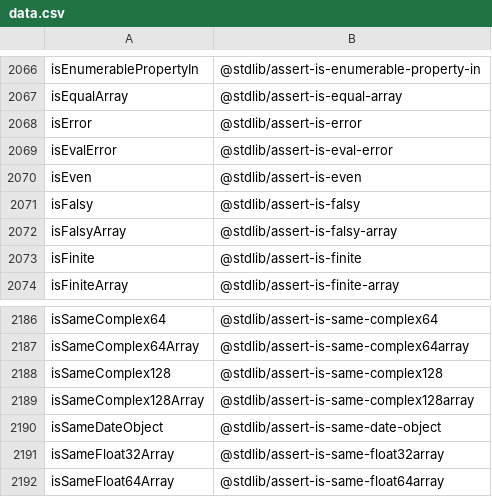
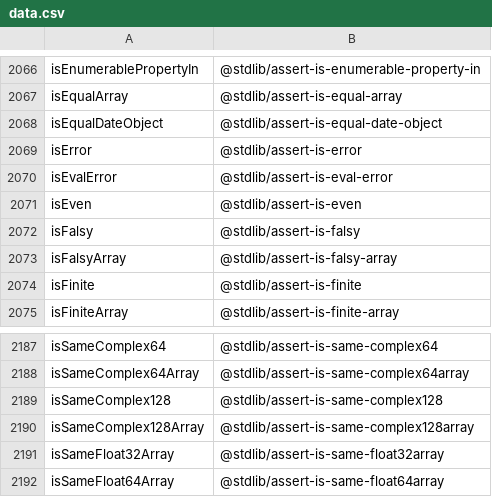
Before and after one commit to stdlib-js/namespace-alias2standalone, a CSV file: data/data.csv, drawn as a sheet; only a part is shown, gaps mark what is left out.

```diff
--- a/data/data.csv
+++ b/data/data.csv
@@ -2067,2 +2067,3 @@ isEnumerablePropertyIn,"@stdlib/assert-is-enumerable-property-in"
 isEqualArray,"@stdlib/assert-is-equal-array"
+isEqualDateObject,"@stdlib/assert-is-equal-date-object"
 isError,"@stdlib/assert-is-error"
@@ -2189,3 +2190,2 @@ isSameComplex128,"@stdlib/assert-is-same-complex128"
 isSameComplex128Array,"@stdlib/assert-is-same-complex128array"
-isSameDateObject,"@stdlib/assert-is-same-date-object"
 isSameFloat32Array,"@stdlib/assert-is-same-float32array"
```
Also changed, not shown: 6 other files.
